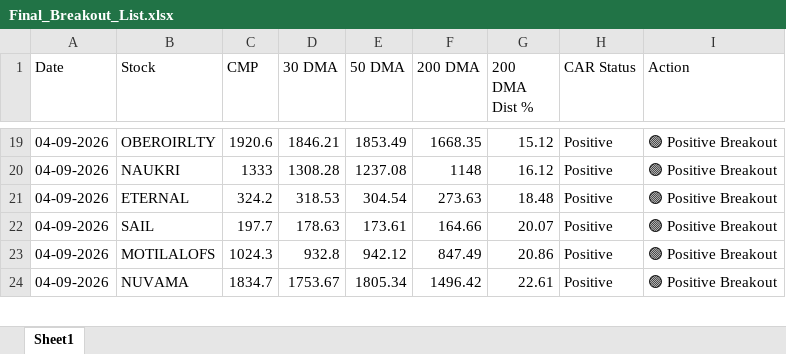
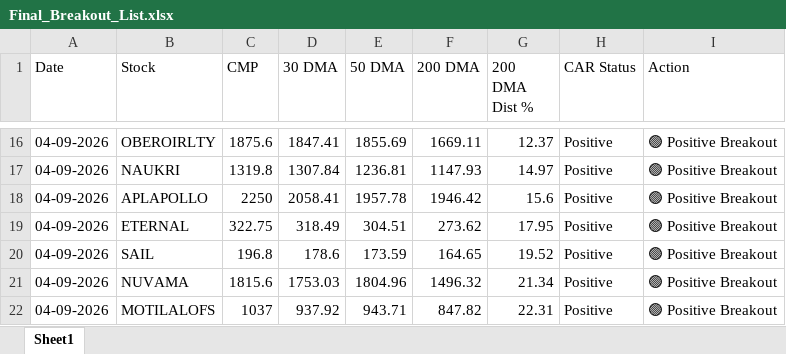
Before and after one commit to chiragkuk24/Final-Stocks, an Excel workbook: Final_Breakout_List.xlsx, sheet Sheet1, drawn as a sheet; only a part is shown, gaps mark what is left out; values as stored, in another font and other column widths than the file's, no borders; removed rows and columns are numbered as before the commit, all else as after; the diff covers the shown part only; the diff names each change by its address in the sheet, - before the commit and + after, or states it on an @@ line.

```diff
--- a/Final_Breakout_List.xlsx (sheet Sheet1)
+++ b/Final_Breakout_List.xlsx (sheet Sheet1)
-C16 (CMP): 1920.6
+C16 (CMP): 1875.6
-D16 (30 DMA): 1846.21
+D16 (30 DMA): 1847.41
-E16 (50 DMA): 1853.49
+E16 (50 DMA): 1855.69
-F16 (200 DMA): 1668.35
+F16 (200 DMA): 1669.11
-G16 (200 DMA Dist %): 15.12
+G16 (200 DMA Dist %): 12.37
-C17 (CMP): 1333
+C17 (CMP): 1319.8
-D17 (30 DMA): 1308.28
+D17 (30 DMA): 1307.84
-E17 (50 DMA): 1237.08
+E17 (50 DMA): 1236.81
-F17 (200 DMA): 1148
+F17 (200 DMA): 1147.93
-G17 (200 DMA Dist %): 16.12
+G17 (200 DMA Dist %): 14.97
+row 18: 04-09-2026 | APLAPOLLO | 2250 | 2058.41 | 1957.78 | 1946.42 | 15.6 | Positive | 🟢 Positive Breakout
-C19 (CMP): 324.2
+C19 (CMP): 322.75
-D19 (30 DMA): 318.53
+D19 (30 DMA): 318.49
-E19 (50 DMA): 304.54
+E19 (50 DMA): 304.51
-F19 (200 DMA): 273.63
+F19 (200 DMA): 273.62
-G19 (200 DMA Dist %): 18.48
+G19 (200 DMA Dist %): 17.95
-C20 (CMP): 197.7
+C20 (CMP): 196.8
-D20 (30 DMA): 178.63
+D20 (30 DMA): 178.6
-E20 (50 DMA): 173.61
+E20 (50 DMA): 173.59
-F20 (200 DMA): 164.66
+F20 (200 DMA): 164.65
-G20 (200 DMA Dist %): 20.07
+G20 (200 DMA Dist %): 19.52
-row 23: 04-09-2026 | MOTILALOFS | 1024.3 | 932.8 | 942.12 | 847.49 | 20.86 | Positive | 🟢 Positive Breakout
-C21 (CMP): 1834.7
+C21 (CMP): 1815.6
-D21 (30 DMA): 1753.67
+D21 (30 DMA): 1753.03
-E21 (50 DMA): 1805.34
+E21 (50 DMA): 1804.96
-F21 (200 DMA): 1496.42
+F21 (200 DMA): 1496.32
-G21 (200 DMA Dist %): 22.61
+G21 (200 DMA Dist %): 21.34
+row 22: 04-09-2026 | MOTILALOFS | 1037 | 937.92 | 943.71 | 847.82 | 22.31 | Positive | 🟢 Positive Breakout
```
Also changed, not shown: 4 added rows, 7 removed rows and 57 edited cells elsewhere in this sheet, Breakout_ML_Quant_Predictions.xlsx, 2 other files.
